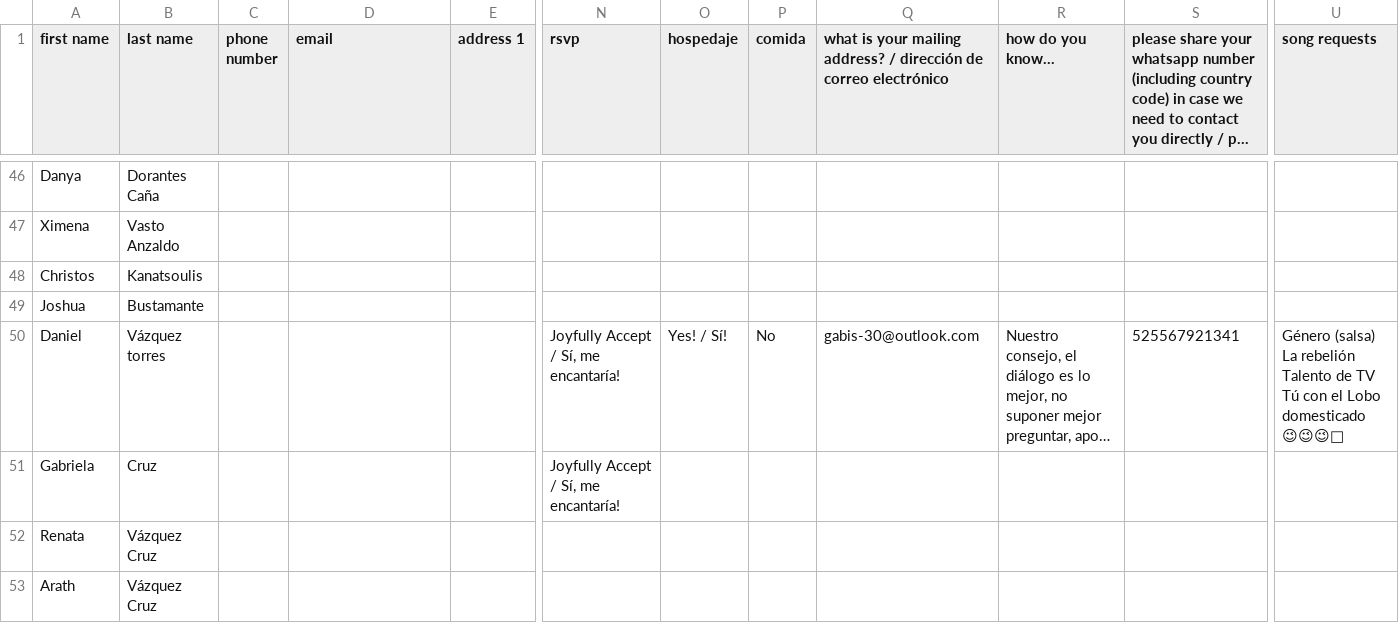
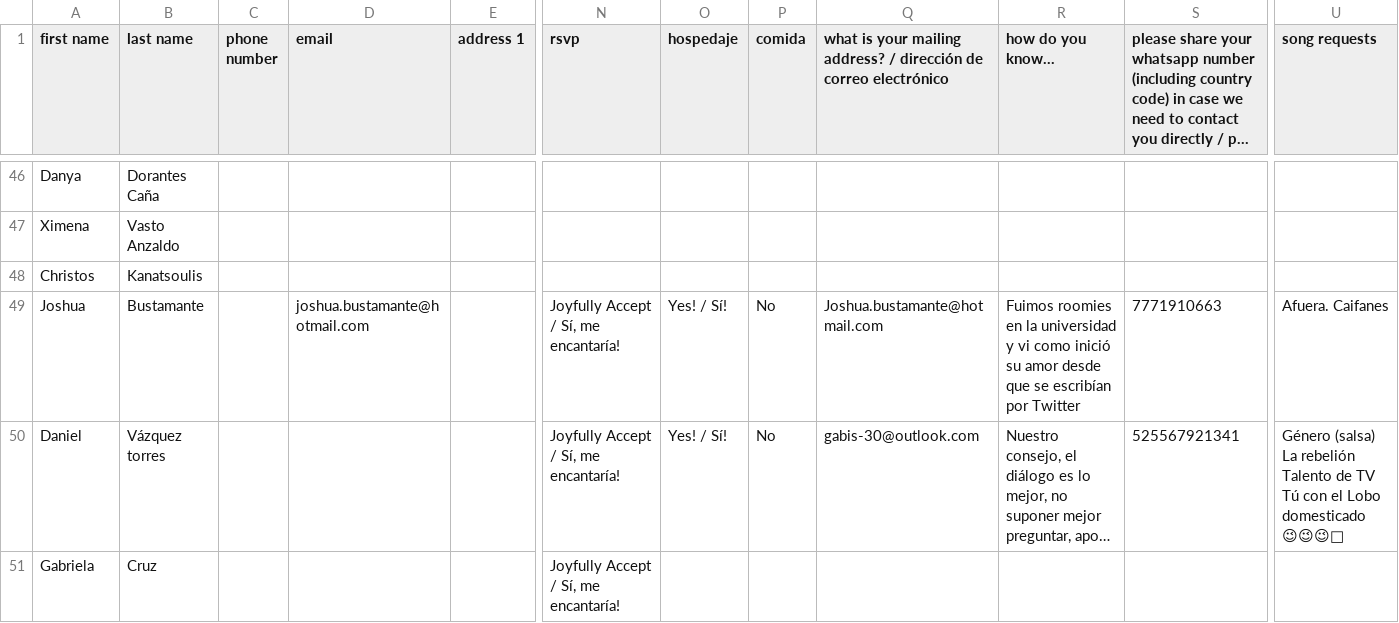
Before and after one commit to Mvilleda/boda-mv26, a CSV file: withjoy-rsvp.csv, drawn as a sheet; only a part is shown, gaps mark what is left out; the shorter side is filled out with more unchanged rows; long unchanged cells end in …; the diff names each change by its address in the sheet, - before the commit and + after, or states it on an @@ line.

```diff
--- a/withjoy-rsvp.csv
+++ b/withjoy-rsvp.csv
-D49 (email): (empty)
+D49 (email): joshua.bustamante@hotmail.com
-N49 (rsvp): (empty)
+N49 (rsvp): Joyfully Accept / Sí, me encantaría!
-O49 (hospedaje): (empty)
+O49 (hospedaje): Yes! / Sí!
-P49 (comida): (empty)
+P49 (comida): No
-Q49: (empty)
+Q49: Joshua.bustamante@hotmail.com
-R49 (how do you know...): (empty)
+R49 (how do you know...): Fuimos roomies en la universidad y vi como inició su amor desde que se escribían por Twitter
-S49: (empty)
+S49: 7771910663
-U49 (song requests): (empty)
+U49 (song requests): Afuera. Caifanes
```
Also changed, not shown: 1 other file.
